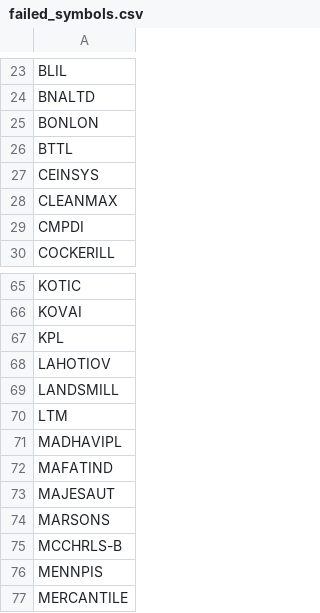
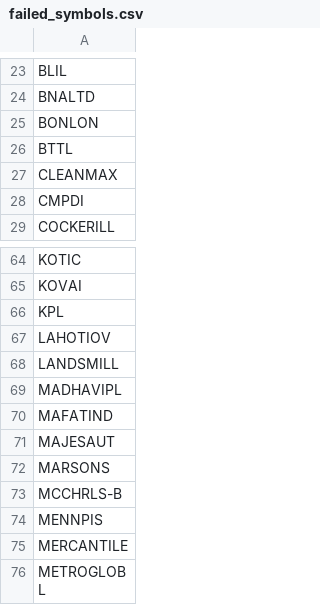
Before and after one commit to rjganatra/StockGPT, a CSV file: data/scans/failed_symbols.csv, drawn as a sheet; only a part is shown, gaps mark what is left out; the shorter side is filled out with more unchanged rows; the diff names each change by its address in the sheet, - before the commit and + after, or states it on an @@ line.

```diff
--- a/data/scans/failed_symbols.csv
+++ b/data/scans/failed_symbols.csv
-row 27: CEINSYS
-row 70: LTM
```
Also changed, not shown: data/scoring/relative_strength.csv, data/universe/universe.csv, 3 other files.
